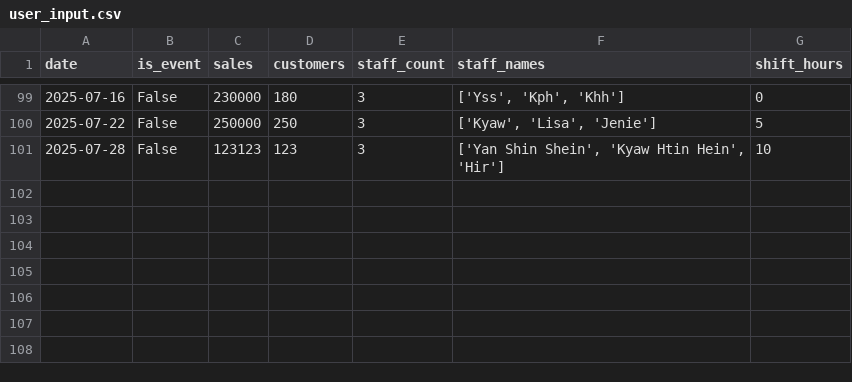
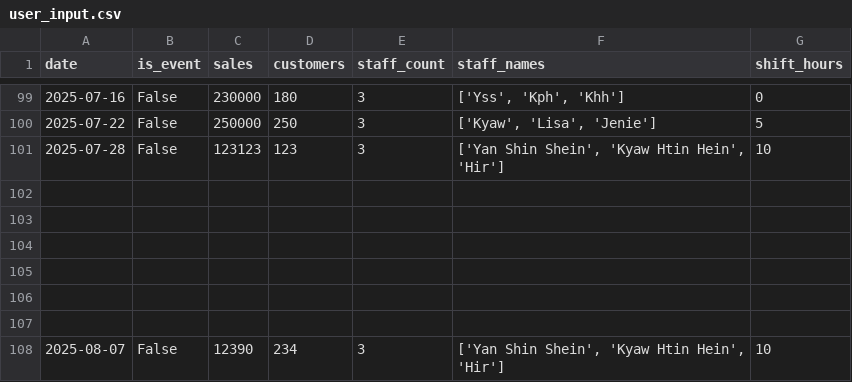
Before and after one commit to Kyawhtin21501/CCC_project, a CSV file: data/user_input.csv, drawn as a sheet; only a part is shown, gaps mark what is left out; the diff names each change by its address in the sheet, - before the commit and + after, or states it on an @@ line.

```diff
--- a/data/user_input.csv
+++ b/data/user_input.csv
+row 102: (empty)
+row 103: (empty)
+row 104: (empty)
+row 105: (empty)
+row 106: (empty)
+row 107: (empty)
+row 108: 2025-08-07 | False | 12390 | 234 | 3 | ['Yan Shin Shein', 'Kyaw Htin Hein', 'Hir'] | 10
```
Also changed, not shown: 8 other files.
